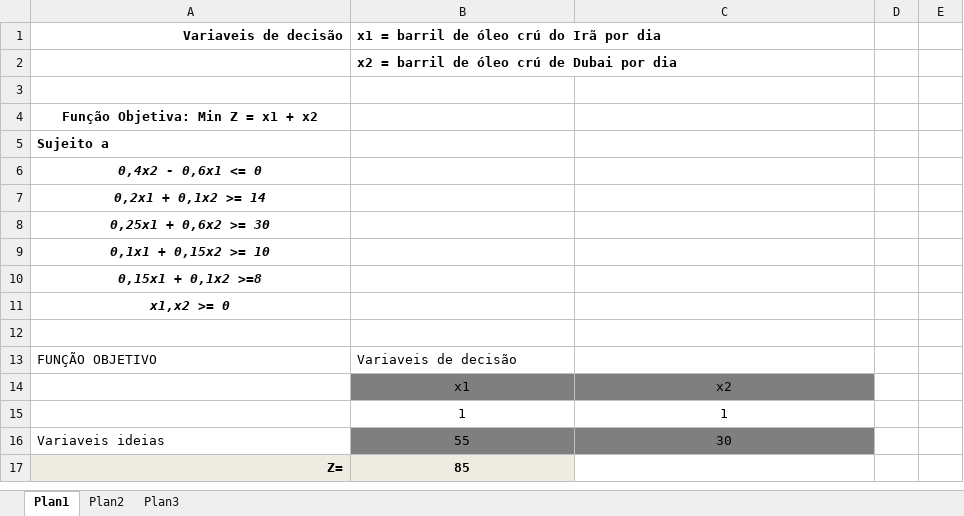
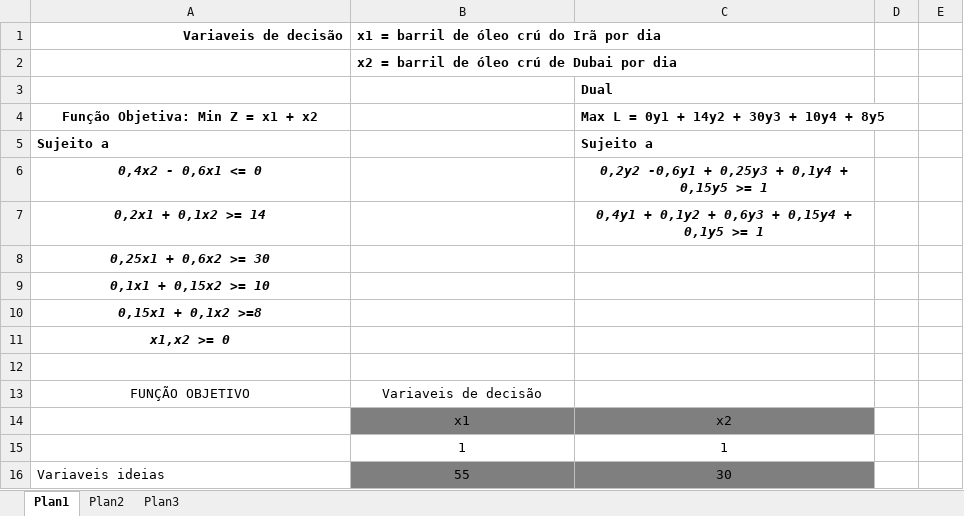
Before and after one commit to willgremio/trabAlgoritmoOtim, an Excel workbook: trabalho.xlsx, sheet Plan1, drawn as a sheet; only a part is shown; the shorter side is filled out with more unchanged rows; values as stored, in another font and other column widths than the file's, no borders; the diff names each change by its address in the sheet, - before the commit and + after, or states it on an @@ line.

Commit message:
formulacao do dual

```diff
--- a/trabalho.xlsx (sheet Plan1)
+++ b/trabalho.xlsx (sheet Plan1)
-C3: (empty)
+C3: Dual
-C4: (empty)
+C4: Max L = 0y1 + 14y2 + 30y3 + 10y4 + 8y5
-C5: (empty)
+C5: Sujeito a
-C6: (empty)
+C6: 0,2y2 -0,6y1 + 0,25y3 + 0,1y4 + 0,15y5 >= 1
-C7: (empty)
+C7: 0,4y1 + 0,1y2 + 0,6y3 + 0,15y4 + 0,1y5 >= 1
-A13:B13 alignment: left
+A13:B13 alignment: center
```
